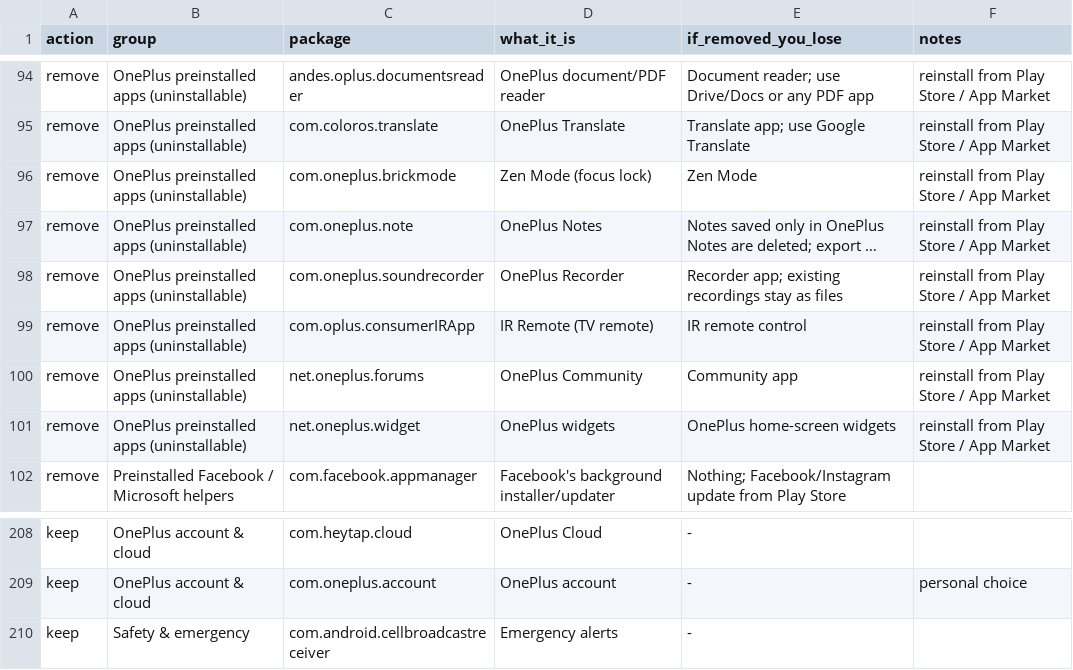
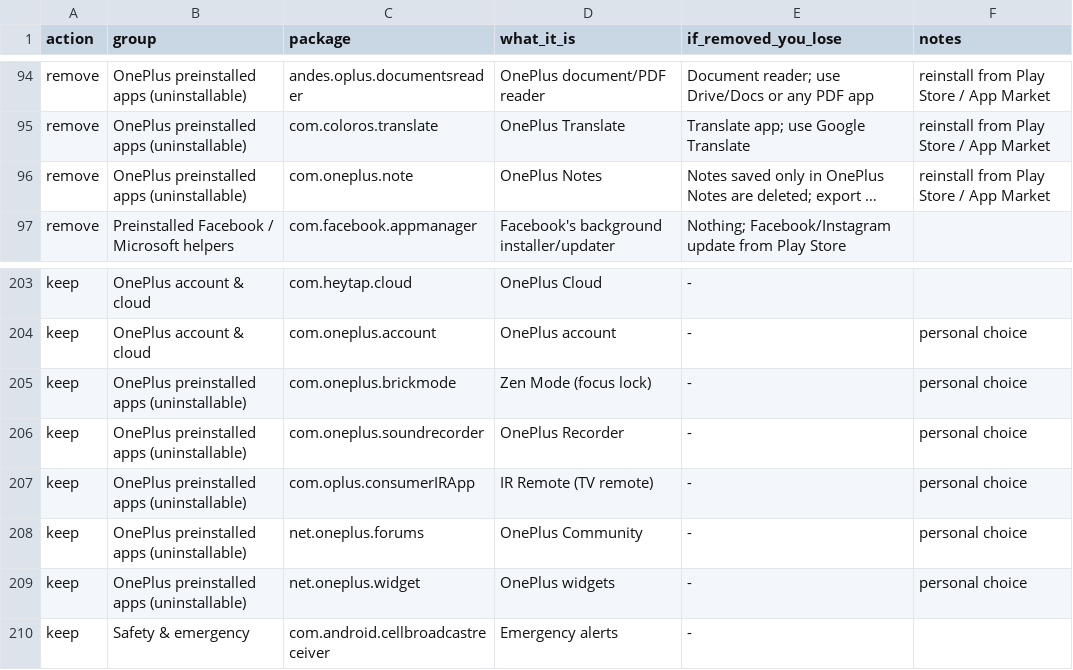
Before and after one commit to haseeb-asad/debloat-android, a CSV file: list.csv, drawn as a sheet; only a part is shown, gaps mark what is left out; long unchanged cells end in …; removed rows and columns are numbered as before the commit, all else as after; the diff names each change by its address in the sheet, - before the commit and + after, or states it on an @@ line.

Commit message:
Keep Zen Mode, Community, widgets, IR remote and Recorder; document factory-copy reinstall

```diff
--- a/list.csv
+++ b/list.csv
-row 96: remove | OnePlus preinstalled apps (uninstallable) | com.oneplus.brickmode | Zen Mode (focus lock) | Zen Mode | reinstall from Play Store / App Market
-row 98: remove | OnePlus preinstalled apps (uninstallable) | com.oneplus.soundrecorder | OnePlus Recorder | Recorder app; existing recordings stay as files | reinstall from Play Store / App Market
-row 99: remove | OnePlus preinstalled apps (uninstallable) | com.oplus.consumerIRApp | IR Remote (TV remote) | IR remote control | reinstall from Play Store / App Market
-row 100: remove | OnePlus preinstalled apps (uninstallable) | net.oneplus.forums | OnePlus Community | Community app | reinstall from Play Store / App Market
-row 101: remove | OnePlus preinstalled apps (uninstallable) | net.oneplus.widget | OnePlus widgets | OnePlus home-screen widgets | reinstall from Play Store / App Market
+row 205: keep | OnePlus preinstalled apps (uninstallable) | com.oneplus.brickmode | Zen Mode (focus lock) | - | personal choice
+row 206: keep | OnePlus preinstalled apps (uninstallable) | com.oneplus.soundrecorder | OnePlus Recorder | - | personal choice
+row 207: keep | OnePlus preinstalled apps (uninstallable) | com.oplus.consumerIRApp | IR Remote (TV remote) | - | personal choice
+row 208: keep | OnePlus preinstalled apps (uninstallable) | net.oneplus.forums | OnePlus Community | - | personal choice
+row 209: keep | OnePlus preinstalled apps (uninstallable) | net.oneplus.widget | OnePlus widgets | - | personal choice
```
Also changed, not shown: 1 other file.
